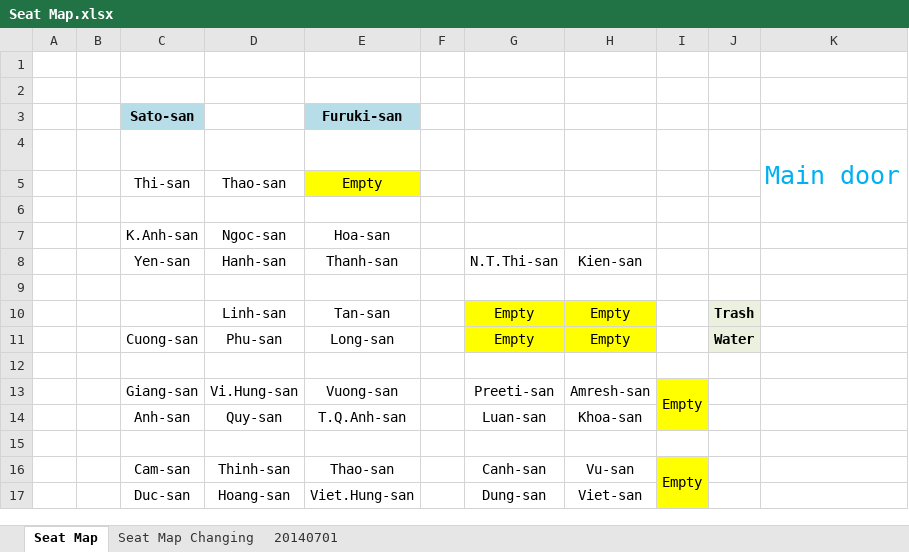
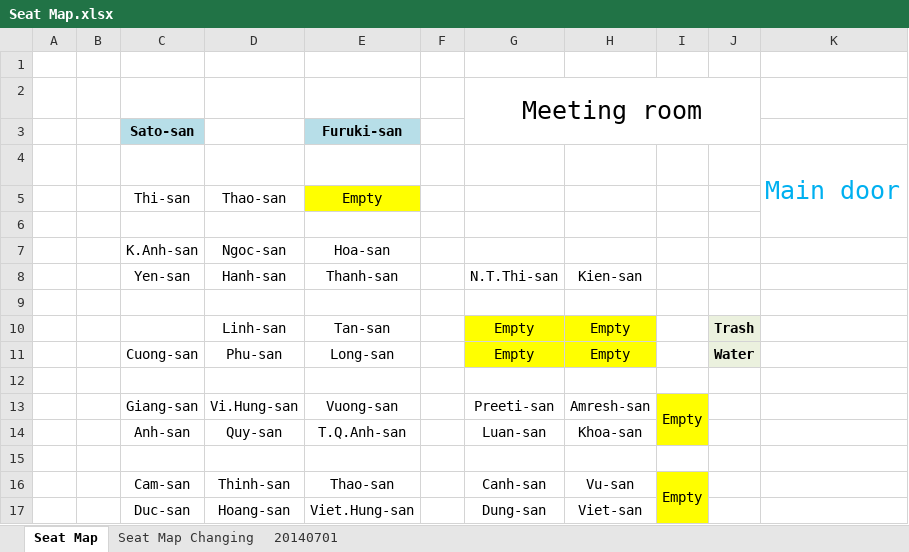
Before and after one commit to ndlongit/longnd-data, an Excel workbook: Temp/Transfer/Seat Map.xlsx, sheet Seat Map, drawn as a sheet; values as stored, in another font and other column widths than the file's, no borders; the diff names each change by its address in the sheet, - before the commit and + after, or states it on an @@ line.

Commit message:
Meeting room

```diff
--- a/Temp/Transfer/Seat Map.xlsx (sheet Seat Map)
+++ b/Temp/Transfer/Seat Map.xlsx (sheet Seat Map)
-G2: (empty)
+G2: Meeting room
+G2:J3 merged
```
Also changed, not shown: sheet Seat Map Changing.
